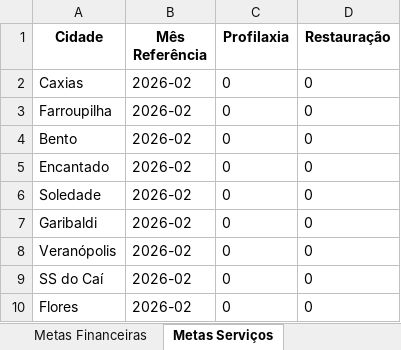
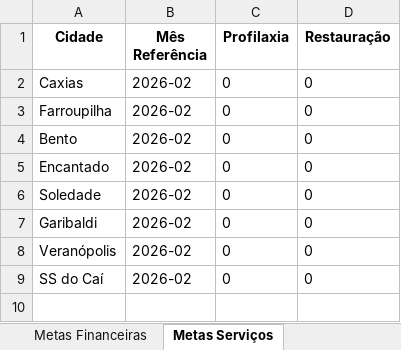
Before and after one commit to Top-Desenvolvimento/dashboard-metas, an Excel workbook: data/metas_top_estetica.xlsx, sheet Metas Serviços, drawn as a sheet; values as stored, in another font and other column widths than the file's, no borders; the diff names each change by its address in the sheet, - before the commit and + after, or states it on an @@ line.

```diff
--- a/data/metas_top_estetica.xlsx (sheet Metas Serviços)
+++ b/data/metas_top_estetica.xlsx (sheet Metas Serviços)
-row 10: Flores | 2026-02 | 0 | 0
```
Also changed, not shown: sheet Avaliações Google, sheet Metas Financeiras, 3 other files.
